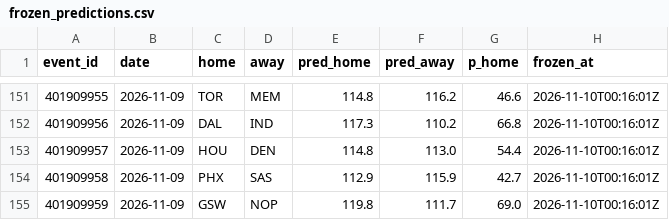
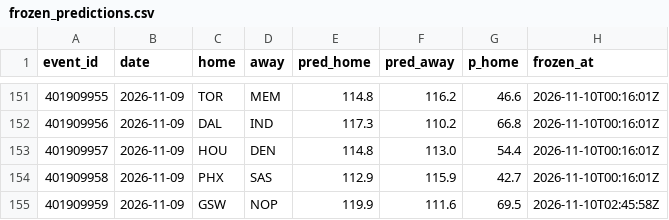
Before and after one commit to harisbyhaqi/hoopcast, a CSV file: data/frozen_predictions.csv, drawn as a sheet; only a part is shown, gaps mark what is left out.

```diff
--- a/data/frozen_predictions.csv
+++ b/data/frozen_predictions.csv
@@ -154,2 +154,2 @@ event_id,date,home,away,pred_home,pred_away,p_home,frozen_at
 401909958,2026-11-09,PHX,SAS,112.9,115.9,42.7,2026-11-10T00:16:01Z
-401909959,2026-11-09,GSW,NOP,119.8,111.7,69.0,2026-11-10T00:16:01Z
+401909959,2026-11-09,GSW,NOP,119.9,111.6,69.5,2026-11-10T02:45:58Z
```
Also changed, not shown: data/raw/games_raw.csv, data/schedule.csv, 9 other files.
